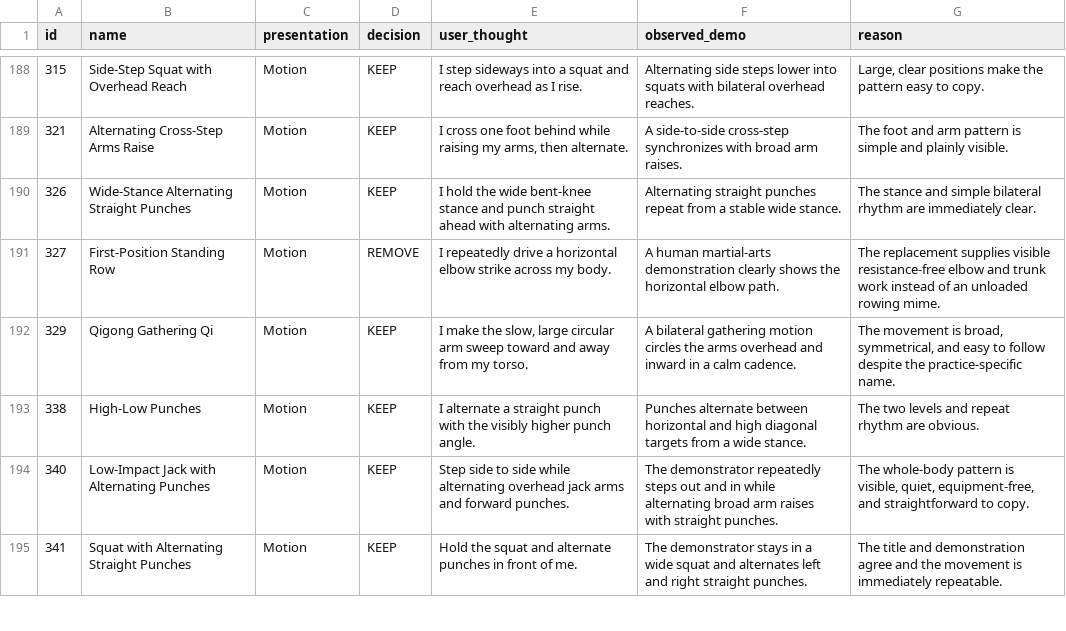
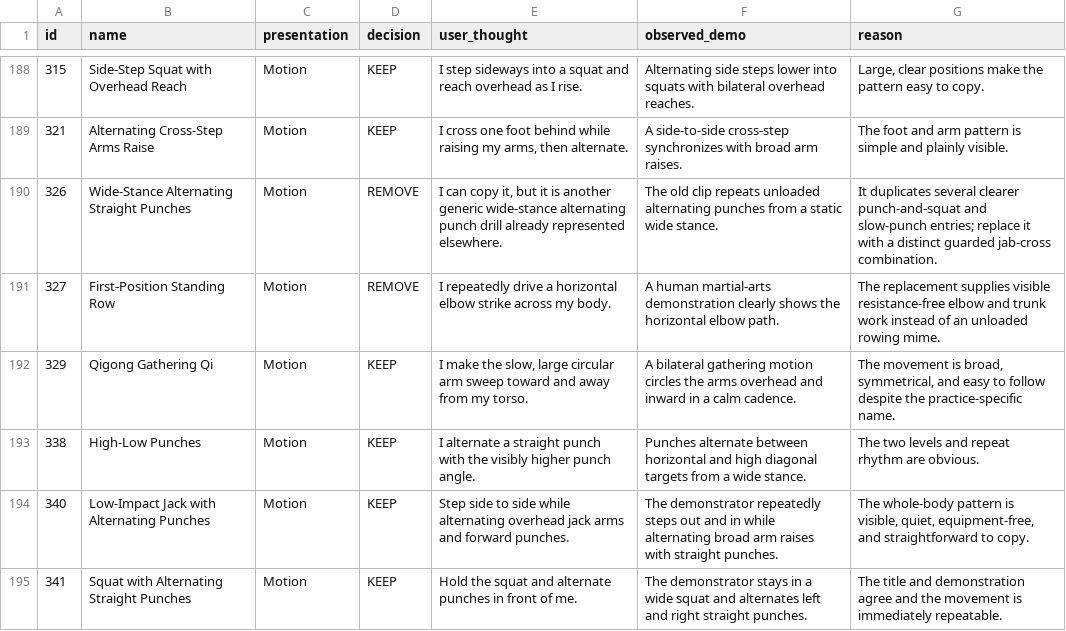
Before and after one commit to nopara73/Flux, a CSV file: docs/catalog-audit/exercise_usability_audit.csv, drawn as a sheet; only a part is shown, gaps mark what is left out.

```diff
--- a/docs/catalog-audit/exercise_usability_audit.csv
+++ b/docs/catalog-audit/exercise_usability_audit.csv
@@ -189,3 +189,3 @@
 "321","Alternating Cross-Step Arms Raise","Motion","KEEP","I cross one foot behind while raising my arms, then alternate.","A side-to-side cross-step synchronizes with broad arm raises.","The foot and arm pattern is simple and plainly visible."
-"326","Wide-Stance Alternating Straight Punches","Motion","KEEP","I hold the wide bent-knee stance and punch straight ahead with alternating arms.","Alternating straight punches repeat from a stable wide stance.","The stance and simple bilateral rhythm are immediately clear."
+"326","Wide-Stance Alternating Straight Punches","Motion","REMOVE","I can copy it, but it is another generic wide-stance alternating punch drill already represented elsewhere.","The old clip repeats unloaded alternating punches from a static wide stance.","It duplicates several clearer punch-and-squat and slow-punch entries; replace it with a distinct guarded jab-cross combination."
 "327","First-Position Standing Row","Motion","REMOVE","I repeatedly drive a horizontal elbow strike across my body.","A human martial-arts demonstration clearly shows the horizontal elbow path.","The replacement supplies visible resistance-free elbow and trunk work instead of an unloaded rowing mime."
```
Also changed, not shown: docs/catalog-audit/catalog_replacements.csv, 16 other files.
